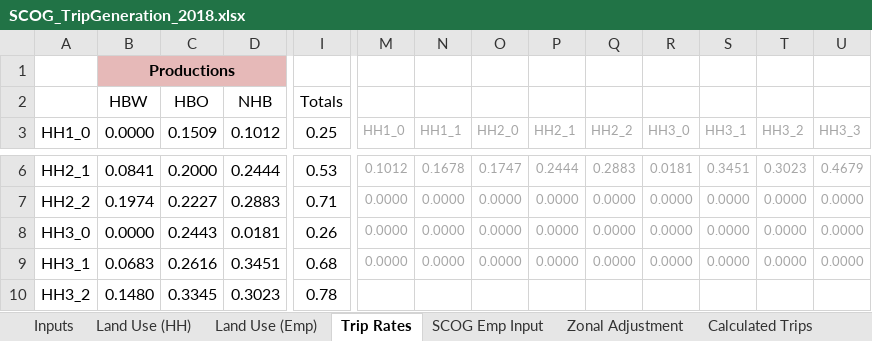
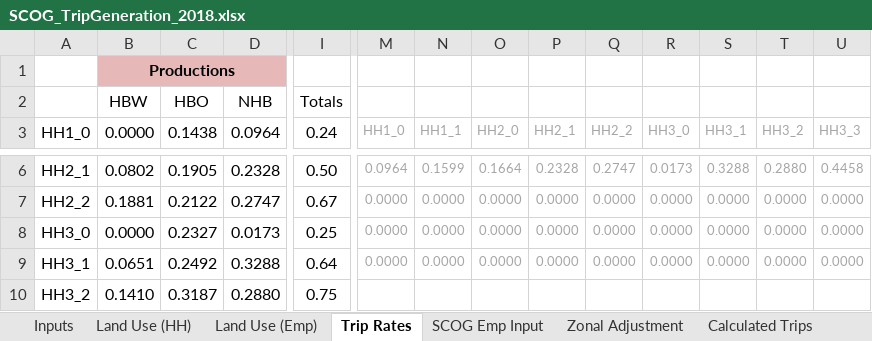
Before and after one commit to RSGInc/scog_model, an Excel workbook: 2-TripGeneration/SCOG_TripGeneration_2018.xlsx, sheet Trip Rates, drawn as a sheet; only a part is shown, gaps mark what is left out; values as stored, in another font and other column widths than the file's, no borders; the diff covers the shown part only; the diff names each change by its address in the sheet, - before the commit and + after, or states it on an @@ line.

Commit message:
April TripGen update
Update vehicle share to 90.5% and adjust NHB factor to 1.15

```diff
--- a/2-TripGeneration/SCOG_TripGeneration_2018.xlsx (sheet Trip Rates)
+++ b/2-TripGeneration/SCOG_TripGeneration_2018.xlsx (sheet Trip Rates)
-C3: 0.1509
+C3: 0.1438
-D3: 0.1012
+D3: 0.0964
-I3: 0.25
+I3: 0.24
-B6 (0.0000): 0.0841
+B6 (0.0000): 0.0802
-C6 (0.1438): 0.2000
+C6 (0.1438): 0.1905
-D6 (0.0964): 0.2444
+D6 (0.0964): 0.2328
-I6 (0.24): 0.53
+I6 (0.24): 0.50
-M6 (HH1_0): 0.1012
+M6 (HH1_0): 0.0964
-N6 (HH1_1): 0.1678
+N6 (HH1_1): 0.1599
-O6 (HH2_0): 0.1747
+O6 (HH2_0): 0.1664
-P6 (HH2_1): 0.2444
+P6 (HH2_1): 0.2328
-Q6 (HH2_2): 0.2883
+Q6 (HH2_2): 0.2747
-R6 (HH3_0): 0.0181
+R6 (HH3_0): 0.0173
-S6 (HH3_1): 0.3451
+S6 (HH3_1): 0.3288
-T6 (HH3_2): 0.3023
+T6 (HH3_2): 0.2880
-U6 (HH3_3): 0.4679
+U6 (HH3_3): 0.4458
-B7 (0.0000): 0.1974
+B7 (0.0000): 0.1881
-C7 (0.1438): 0.2227
+C7 (0.1438): 0.2122
-D7 (0.0964): 0.2883
+D7 (0.0964): 0.2747
-I7 (0.24): 0.71
+I7 (0.24): 0.67
-C8 (0.1438): 0.2443
+C8 (0.1438): 0.2327
-D8 (0.0964): 0.0181
+D8 (0.0964): 0.0173
-I8 (0.24): 0.26
+I8 (0.24): 0.25
-B9 (0.0000): 0.0683
+B9 (0.0000): 0.0651
-C9 (0.1438): 0.2616
+C9 (0.1438): 0.2492
-D9 (0.0964): 0.3451
+D9 (0.0964): 0.3288
-I9 (0.24): 0.68
+I9 (0.24): 0.64
-B10 (0.0000): 0.1480
+B10 (0.0000): 0.1410
-C10 (0.1438): 0.3345
+C10 (0.1438): 0.3187
-D10 (0.0964): 0.3023
+D10 (0.0964): 0.2880
-I10 (0.24): 0.78
+I10 (0.24): 0.75
```
Also changed, not shown: 52 edited cells elsewhere in this sheet, sheet Skagit Co Export, sheet Skagit Co Balance, sheet Calculated Trips, sheet Zonal Adjustment, sheet Inputs, 10 other files.
